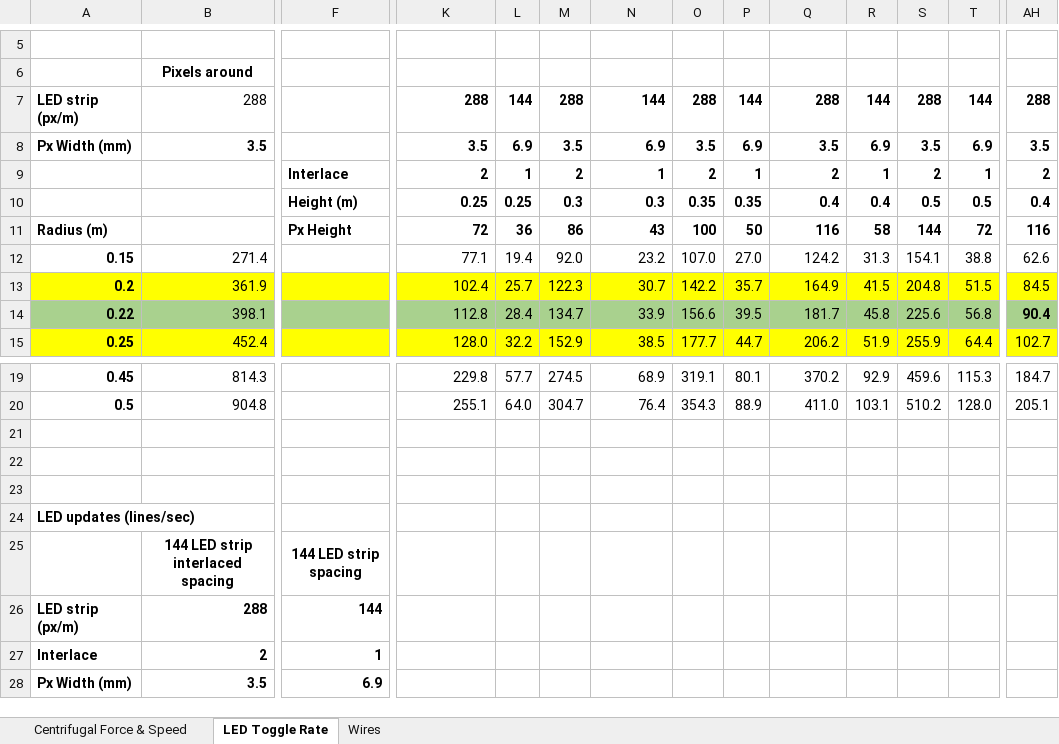
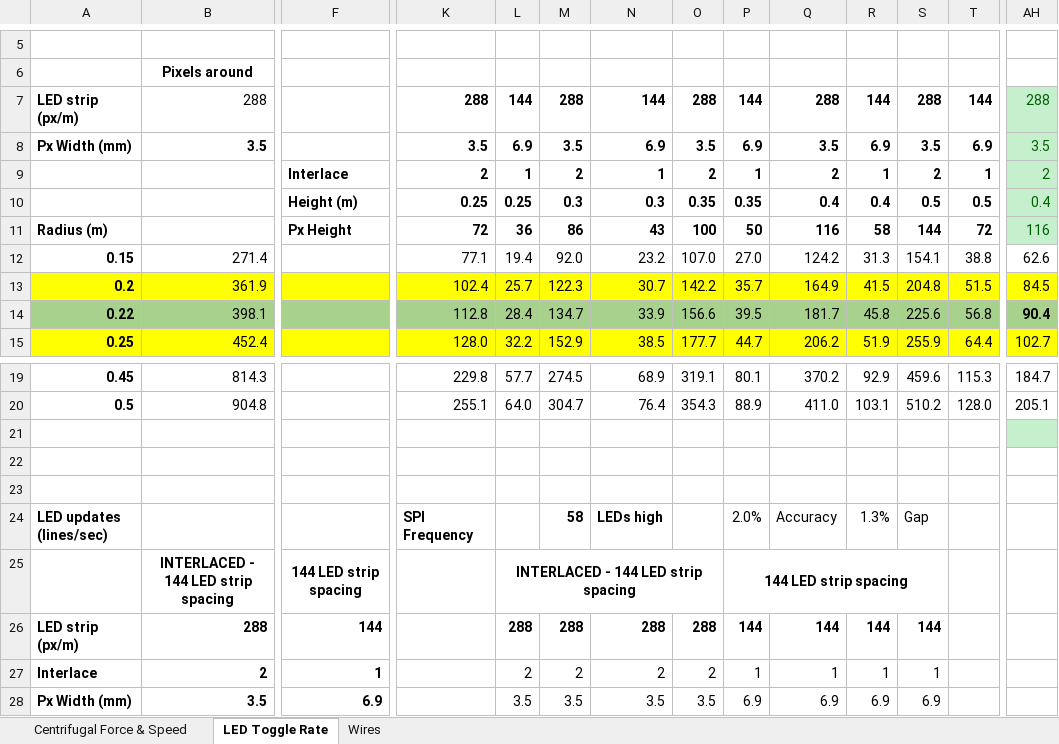
Before and after one commit to jorisdobbelsteen/SpinningLED, an Excel workbook: Documentation/Spinning LED Design Calculations.xlsx, sheet LED Toggle Rate, drawn as a sheet; only a part is shown, gaps mark what is left out; values as stored, in another font and other column widths than the file's, no borders; conditional formats not drawn; removed rows and columns are numbered as before the commit, all else as after; rows hold the shown columns only; the diff covers the shown part only; the diff names each change by its address in the sheet, - before the commit and + after, or states it on an @@ line.

Commit message:
Update documentation and design description

```diff
--- a/Documentation/Spinning LED Design Calculations.xlsx (sheet LED Toggle Rate)
+++ b/Documentation/Spinning LED Design Calculations.xlsx (sheet LED Toggle Rate)
@@ AH7:AH11 fill: none → #C6EFCE, bold: on → off, text colour: black → #006100 @@
-AH21 fill: none
+AH21 fill: #C6EFCE
-row 24: LED updates (lines/sec)
-row 25:  | 144 LED strip interlaced spacing | 144 LED strip spacing
+row 24: LED updates (lines/sec) |  |  | SPI Frequency |  | 58 | LEDs high |  | 2.0% | Accuracy | 1.3% | Gap
+row 25:  | INTERLACED - 144 LED strip spacing | 144 LED strip spacing |  | INTERLACED - 144 LED strip spacing |  |  |  | 144 LED strip spacing
-L26: (empty)
+L26: 288
-M26: (empty)
+M26: 288
-N26: (empty)
+N26: 288
-O26: (empty)
+O26: 288
-P26: (empty)
+P26: 144
-Q26: (empty)
+Q26: 144
-R26: (empty)
+R26: 144
-S26: (empty)
+S26: 144
-L27: (empty)
+L27: 2
-M27: (empty)
+M27: 2
-N27: (empty)
+N27: 2
-O27: (empty)
+O27: 2
-P27: (empty)
+P27: 1
-Q27: (empty)
+Q27: 1
-R27: (empty)
+R27: 1
-S27: (empty)
+S27: 1
-L28: (empty)
+L28: 3.5
-M28: (empty)
+M28: 3.5
-N28: (empty)
+N28: 3.5
-O28: (empty)
+O28: 3.5
-P28: (empty)
+P28: 6.9
-Q28: (empty)
+Q28: 6.9
-R28: (empty)
+R28: 6.9
-S28: (empty)
+S28: 6.9
```
Also changed, not shown: 10 added rows, 9 removed rows and 80 edited cells elsewhere in this sheet, 1 other file.
